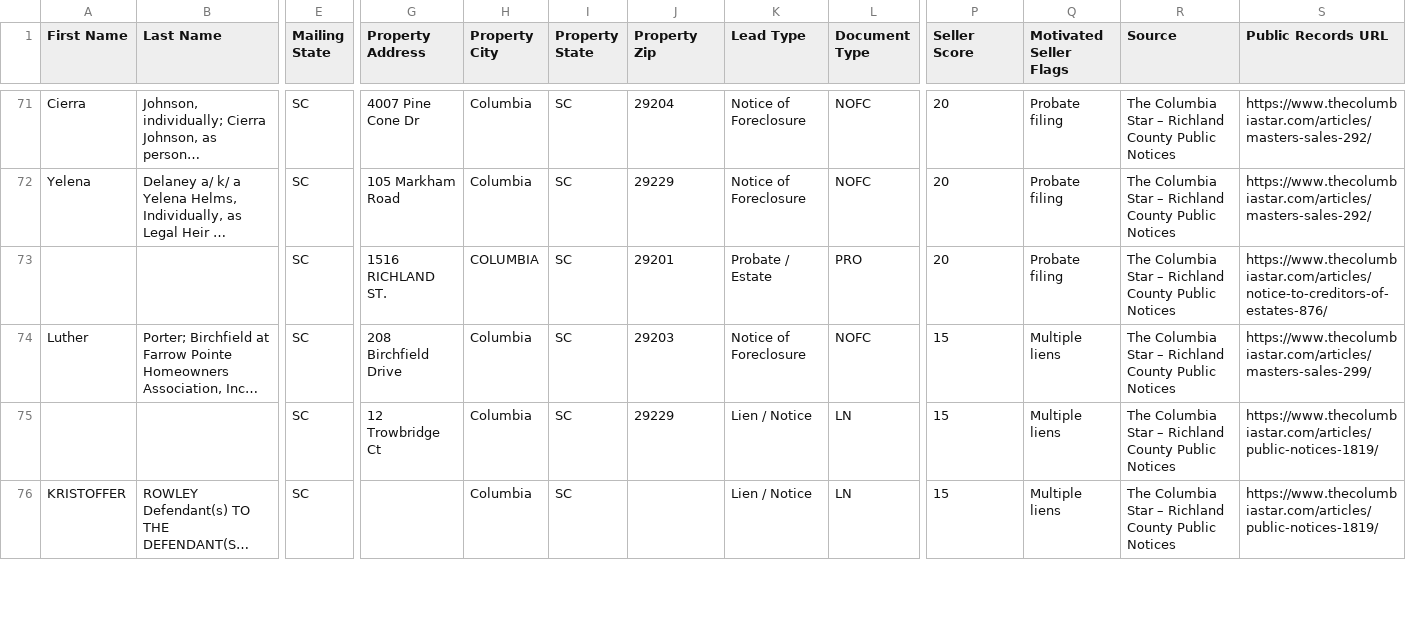
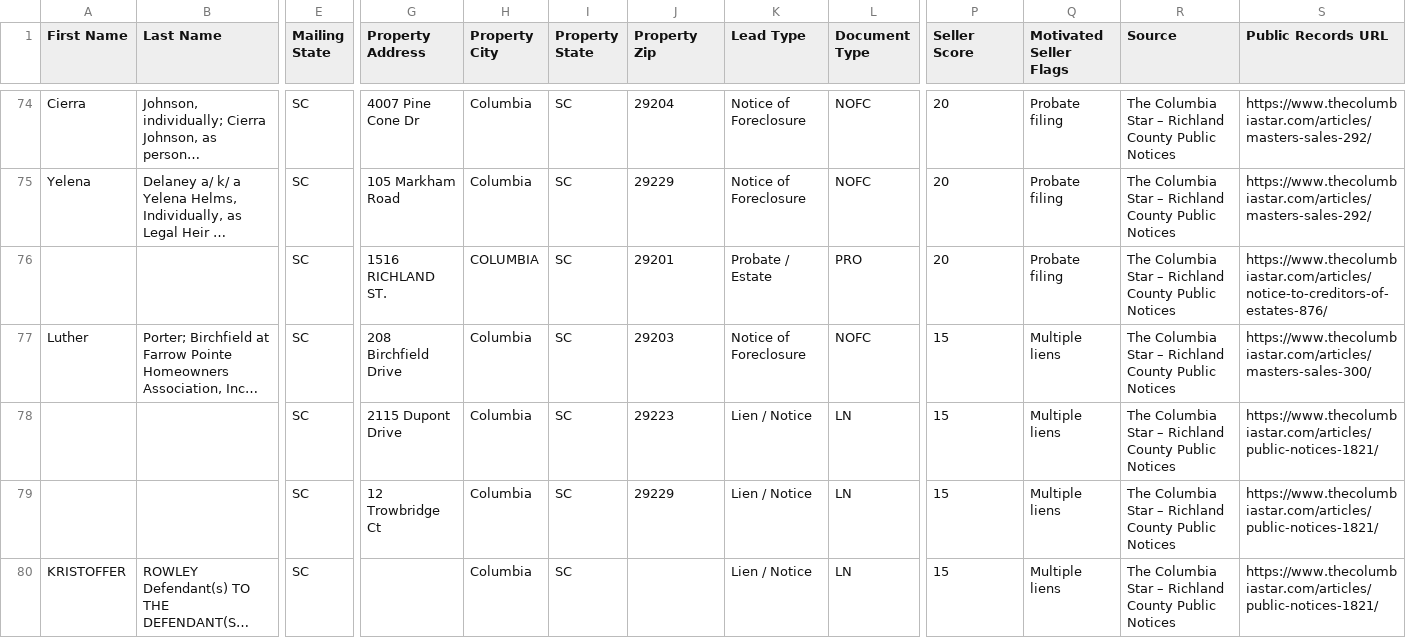
Before and after one commit to leg3ndario/Richland_Intel, a CSV file: data/leads_ghl_export.csv, drawn as a sheet; only a part is shown, gaps mark what is left out; long unchanged cells end in …; addresses are those after the commit; rows hold the shown columns only; the diff covers the shown part only; the diff names each change by its address in the sheet, - before the commit and + after, or states it on an @@ line.

```diff
--- a/data/leads_ghl_export.csv
+++ b/data/leads_ghl_export.csv
-S77 (Public Records URL): https://www.thecolumbiastar.com/articles/masters-sales-299/
+S77 (Public Records URL): https://www.thecolumbiastar.com/articles/masters-sales-300/
+row 78:  |  | SC | 2115 Dupont Drive | Columbia | SC | 29223 | Lien / Notice | LN | 15 | Multiple liens | The Columbia Star – Richland County Public Notices | https://www.thecolumbiastar.com/articles/public-notices-1821/
-S79:S80 (Public Records URL): https://www.thecolumbiastar.com/articles/public-notices-1819/
+S79:S80 (Public Records URL): https://www.thecolumbiastar.com/articles/public-notices-1821/
```
Also changed, not shown: 6 added rows, 1 removed row and 52 edited cells elsewhere in this file, 2 other files.
